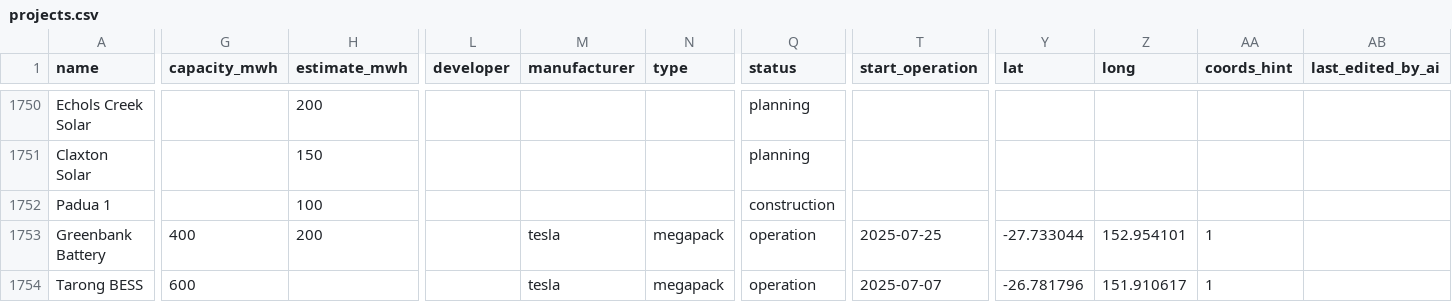
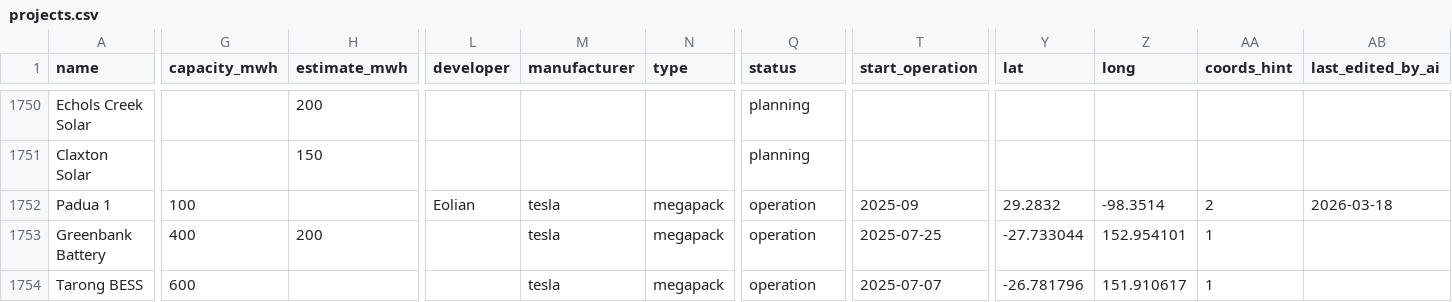
Before and after one commit to lorenz-g/tesla-megapack-tracker, a CSV file: projects.csv, drawn as a sheet; only a part is shown, gaps mark what is left out; the diff covers the shown part only; the diff names each change by its address in the sheet, - before the commit and + after, or states it on an @@ line.

```diff
--- a/projects.csv
+++ b/projects.csv
-G1752 (capacity_mwh): (empty)
+G1752 (capacity_mwh): 100
-H1752 (estimate_mwh): 100
+H1752 (estimate_mwh): (empty)
-L1752 (developer): (empty)
+L1752 (developer): Eolian
-M1752 (manufacturer): (empty)
+M1752 (manufacturer): tesla
-N1752 (type): (empty)
+N1752 (type): megapack
-Q1752 (status): construction
+Q1752 (status): operation
-T1752 (start_operation): (empty)
+T1752 (start_operation): 2025-09
-Y1752 (lat): (empty)
+Y1752 (lat): 29.2832
-Z1752 (long): (empty)
+Z1752 (long): -98.3514
-AA1752 (coords_hint): (empty)
+AA1752 (coords_hint): 2
-AB1752 (last_edited_by_ai): (empty)
+AB1752 (last_edited_by_ai): 2026-03-18
```
Also changed, not shown: 42 edited cells elsewhere in this file, docs/misc/megapack-projects.csv, 6 other files.
